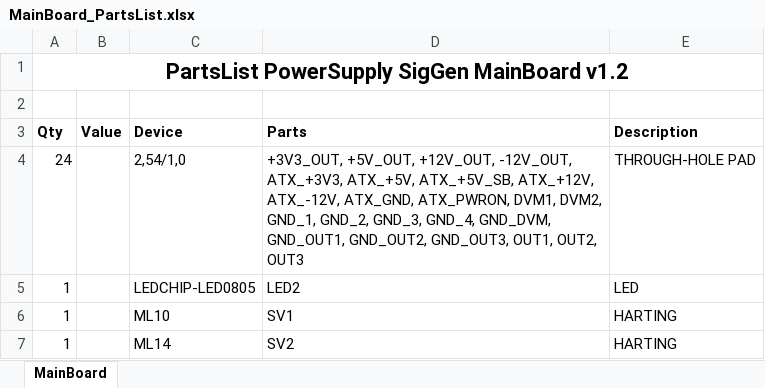
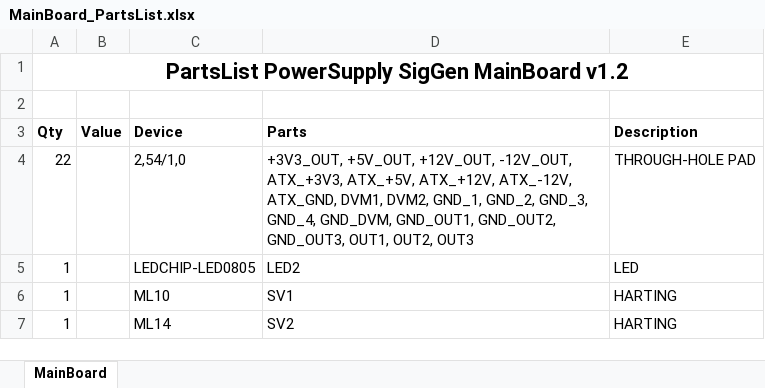
Before and after one commit to M1S2/PSFgen_HW, an Excel workbook: Electrical/MainBoard/CAMOutputs/Assembly/MainBoard_PartsList.xlsx, sheet MainBoard, drawn as a sheet; only a part is shown; values as stored, in another font and other column widths than the file's, no borders; the diff names each change by its address in the sheet, - before the commit and + after, or states it on an @@ line.

Commit message:
MainBoard: Removed ATX_5V_SB input (combined VCC and +5V nets)

```diff
--- a/Electrical/MainBoard/CAMOutputs/Assembly/MainBoard_PartsList.xlsx (sheet MainBoard)
+++ b/Electrical/MainBoard/CAMOutputs/Assembly/MainBoard_PartsList.xlsx (sheet MainBoard)
-A4 (Qty): 24
+A4 (Qty): 22
-D4 (Parts): …ATX_+3V3, ATX_+5V, ATX_+5V_SB, ATX_+12V, ATX_-12V, ATX_GND, ATX_PWRON, DVM1, DVM2,…
+D4 (Parts): …ATX_+3V3, ATX_+5V, ATX_+12V, ATX_-12V, ATX_GND, DVM1, DVM2,…
```
Also changed, not shown: 13 other files.
